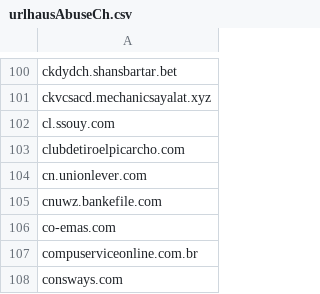
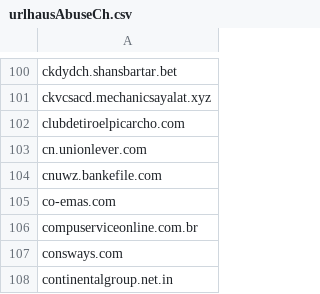
Before and after one commit to external-sources/hosts-sources, a CSV file: data/urlhausAbuseCh.csv, drawn as a sheet; only a part is shown, gaps mark what is left out; the shorter side is filled out with more unchanged rows; the diff names each change by its address in the sheet, - before the commit and + after, or states it on an @@ line.

Commit message:
Committed new lists day: 168 of year 2026 19:55:35

```diff
--- a/data/urlhausAbuseCh.csv
+++ b/data/urlhausAbuseCh.csv
-row 102: cl.ssouy.com
```
Also changed, not shown: 1 other file.
